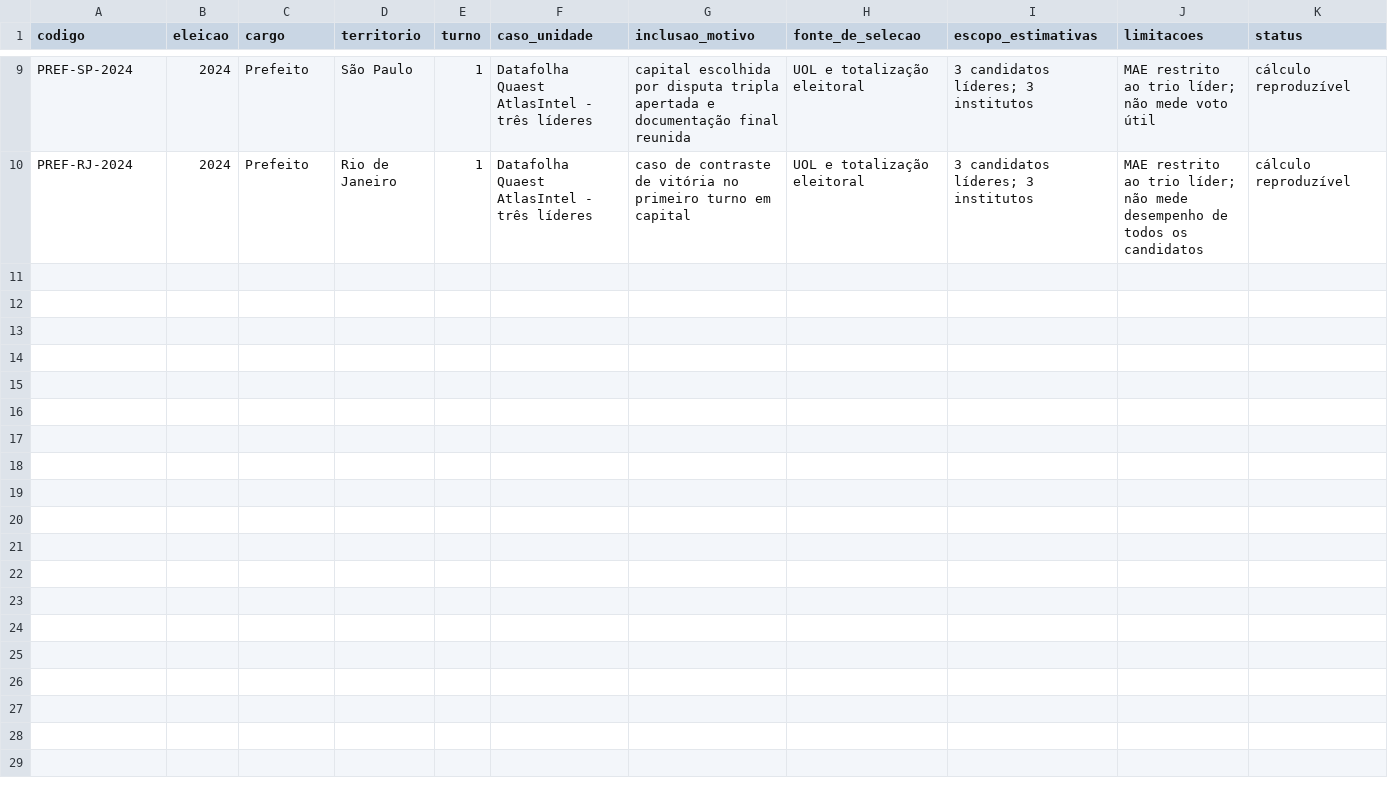
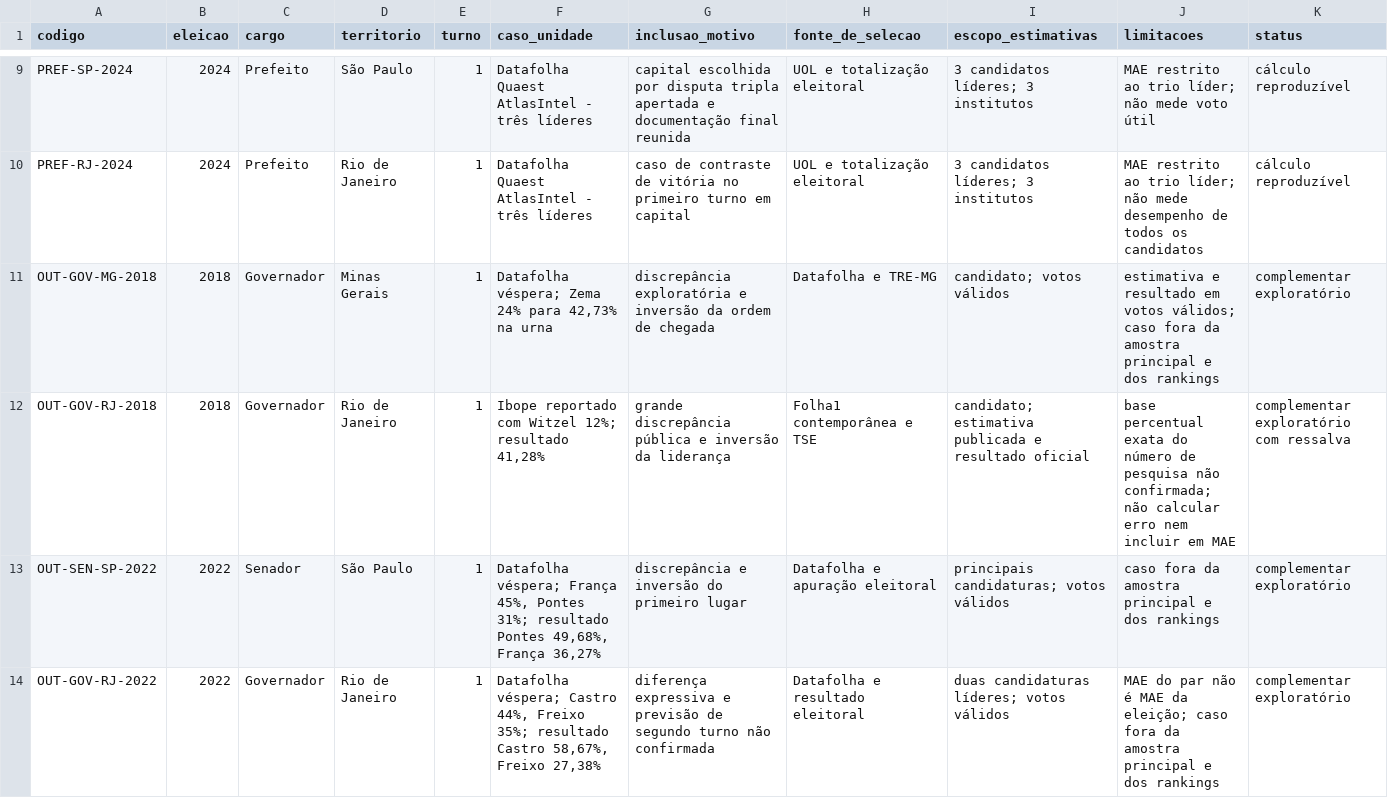
Before and after one commit to rogeriotpires-spec/observatorio-pesquisas-eleitorais, a CSV file: docs/dados/matriz_de_casos.csv, drawn as a sheet; only a part is shown, gaps mark what is left out; the diff covers the shown part only; the diff names each change by its address in the sheet, - before the commit and + after, or states it on an @@ line.

Commit message:
Registra casos exploratórios complementares na matriz

```diff
--- a/docs/dados/matriz_de_casos.csv
+++ b/docs/dados/matriz_de_casos.csv
+row 11: OUT-GOV-MG-2018 | 2018 | Governador | Minas Gerais | 1 | Datafolha véspera; Zema 24% para 42,73% na urna | discrepância exploratória e inversão da ordem de chegada | Datafolha e TRE-MG | candidato; votos válidos | estimativa e resultado em votos válidos; caso fora da amostra principal e dos rankings | complementar exploratório
+row 12: OUT-GOV-RJ-2018 | 2018 | Governador | Rio de Janeiro | 1 | Ibope reportado com Witzel 12%; resultado 41,28% | grande discrepância pública e inversão da liderança | Folha1 contemporânea e TSE | candidato; estimativa publicada e resultado oficial | base percentual exata do número de pesquisa não confirmada; não calcular erro nem incluir em MAE | complementar exploratório com ressalva
+row 13: OUT-SEN-SP-2022 | 2022 | Senador | São Paulo | 1 | Datafolha véspera; França 45%, Pontes 31%; resultado Pontes 49,68%, França 36,27% | discrepância e inversão do primeiro lugar | Datafolha e apuração eleitoral | principais candidaturas; votos válidos | caso fora da amostra principal e dos rankings | complementar exploratório
+row 14: OUT-GOV-RJ-2022 | 2022 | Governador | Rio de Janeiro | 1 | Datafolha véspera; Castro 44%, Freixo 35%; resultado Castro 58,67%, Freixo 27,38% | diferença expressiva e previsão de segundo turno não confirmada | Datafolha e resultado eleitoral | duas candidaturas líderes; votos válidos | MAE do par não é MAE da eleição; caso fora da amostra principal e dos rankings | complementar exploratório
```
Also changed, not shown: 4 added rows elsewhere in this file.
